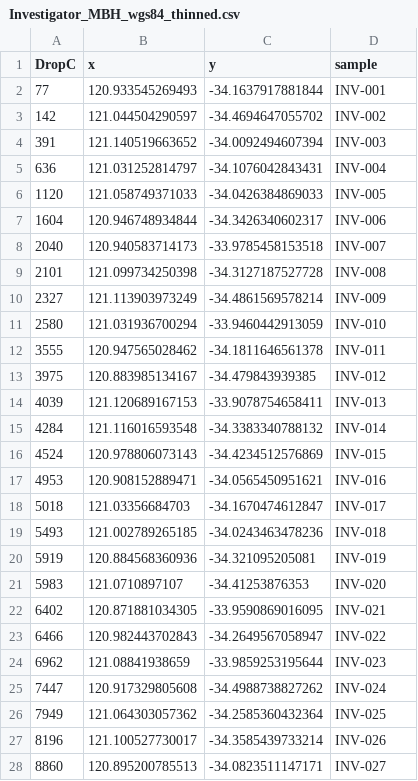
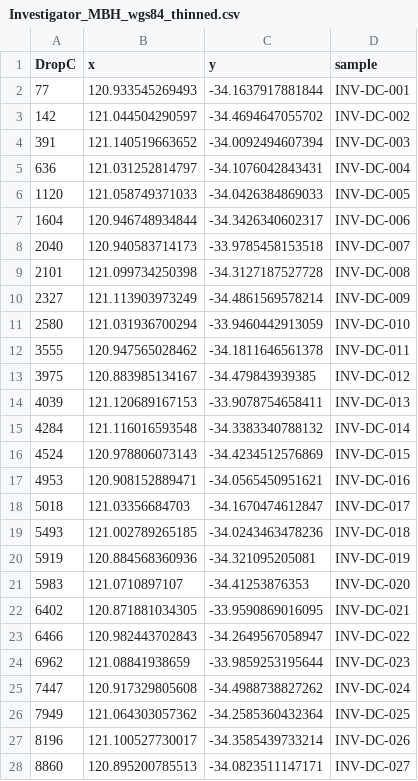
Before and after one commit to skiptoniam/nesp-2.1, a CSV file: data/mbh-design/Investigator_MBH_wgs84_thinned.csv, drawn as a sheet; only a part is shown; the diff covers the shown part only.

```diff
--- a/data/mbh-design/Investigator_MBH_wgs84_thinned.csv
+++ b/data/mbh-design/Investigator_MBH_wgs84_thinned.csv
@@ -1,28 +1,28 @@
 "DropC","x","y","sample"
-77,120.933545269493,-34.1637917881844,"INV-001"
-142,121.044504290597,-34.4694647055702,"INV-002"
-391,121.140519663652,-34.0092494607394,"INV-003"
-636,121.031252814797,-34.1076042843431,"INV-004"
-1120,121.058749371033,-34.0426384869033,"INV-005"
-1604,120.946748934844,-34.3426340602317,"INV-006"
-2040,120.940583714173,-33.9785458153518,"INV-007"
-2101,121.099734250398,-34.3127187527728,"INV-008"
-2327,121.113903973249,-34.4861569578214,"INV-009"
-2580,121.031936700294,-33.9460442913059,"INV-010"
-3555,120.947565028462,-34.1811646561378,"INV-011"
-3975,120.883985134167,-34.479843939385,"INV-012"
-4039,121.120689167153,-33.9078754658411,"INV-013"
-4284,121.116016593548,-34.3383340788132,"INV-014"
-4524,120.978806073143,-34.4234512576869,"INV-015"
-4953,120.908152889471,-34.0565450951621,"INV-016"
-5018,121.03356684703,-34.1670474612847,"INV-017"
-5493,121.002789265185,-34.0243463478236,"INV-018"
-5919,120.884568360936,-34.321095205081,"INV-019"
-5983,121.0710897107,-34.41253876353,"INV-020"
-6402,120.871881034305,-33.9590869016095,"INV-021"
-6466,120.982443702843,-34.2649567058947,"INV-022"
-6962,121.08841938659,-33.9859253195644,"INV-023"
-7447,120.917329805608,-34.4988738827262,"INV-024"
-7949,121.064303057362,-34.2585360432364,"INV-025"
-8196,121.100527730017,-34.3585439733214,"INV-026"
-8860,120.895200785513,-34.0823511147171,"INV-027"
+77,120.933545269493,-34.1637917881844,"INV-DC-001"
+142,121.044504290597,-34.4694647055702,"INV-DC-002"
+391,121.140519663652,-34.0092494607394,"INV-DC-003"
+636,121.031252814797,-34.1076042843431,"INV-DC-004"
+1120,121.058749371033,-34.0426384869033,"INV-DC-005"
+1604,120.946748934844,-34.3426340602317,"INV-DC-006"
+2040,120.940583714173,-33.9785458153518,"INV-DC-007"
+2101,121.099734250398,-34.3127187527728,"INV-DC-008"
+2327,121.113903973249,-34.4861569578214,"INV-DC-009"
+2580,121.031936700294,-33.9460442913059,"INV-DC-010"
+3555,120.947565028462,-34.1811646561378,"INV-DC-011"
+3975,120.883985134167,-34.479843939385,"INV-DC-012"
+4039,121.120689167153,-33.9078754658411,"INV-DC-013"
+4284,121.116016593548,-34.3383340788132,"INV-DC-014"
+4524,120.978806073143,-34.4234512576869,"INV-DC-015"
+4953,120.908152889471,-34.0565450951621,"INV-DC-016"
+5018,121.03356684703,-34.1670474612847,"INV-DC-017"
+5493,121.002789265185,-34.0243463478236,"INV-DC-018"
+5919,120.884568360936,-34.321095205081,"INV-DC-019"
+5983,121.0710897107,-34.41253876353,"INV-DC-020"
+6402,120.871881034305,-33.9590869016095,"INV-DC-021"
+6466,120.982443702843,-34.2649567058947,"INV-DC-022"
+6962,121.08841938659,-33.9859253195644,"INV-DC-023"
+7447,120.917329805608,-34.4988738827262,"INV-DC-024"
+7949,121.064303057362,-34.2585360432364,"INV-DC-025"
+8196,121.100527730017,-34.3585439733214,"INV-DC-026"
+8860,120.895200785513,-34.0823511147171,"INV-DC-027"
```
Also changed, not shown: 73 edited cells elsewhere in this file, data/mbh-design/Daw_MBH_wgs84_thinned.csv, data/mbh-design/Salisbury_MBH_wgs84_thinned.csv, 5 other files.
